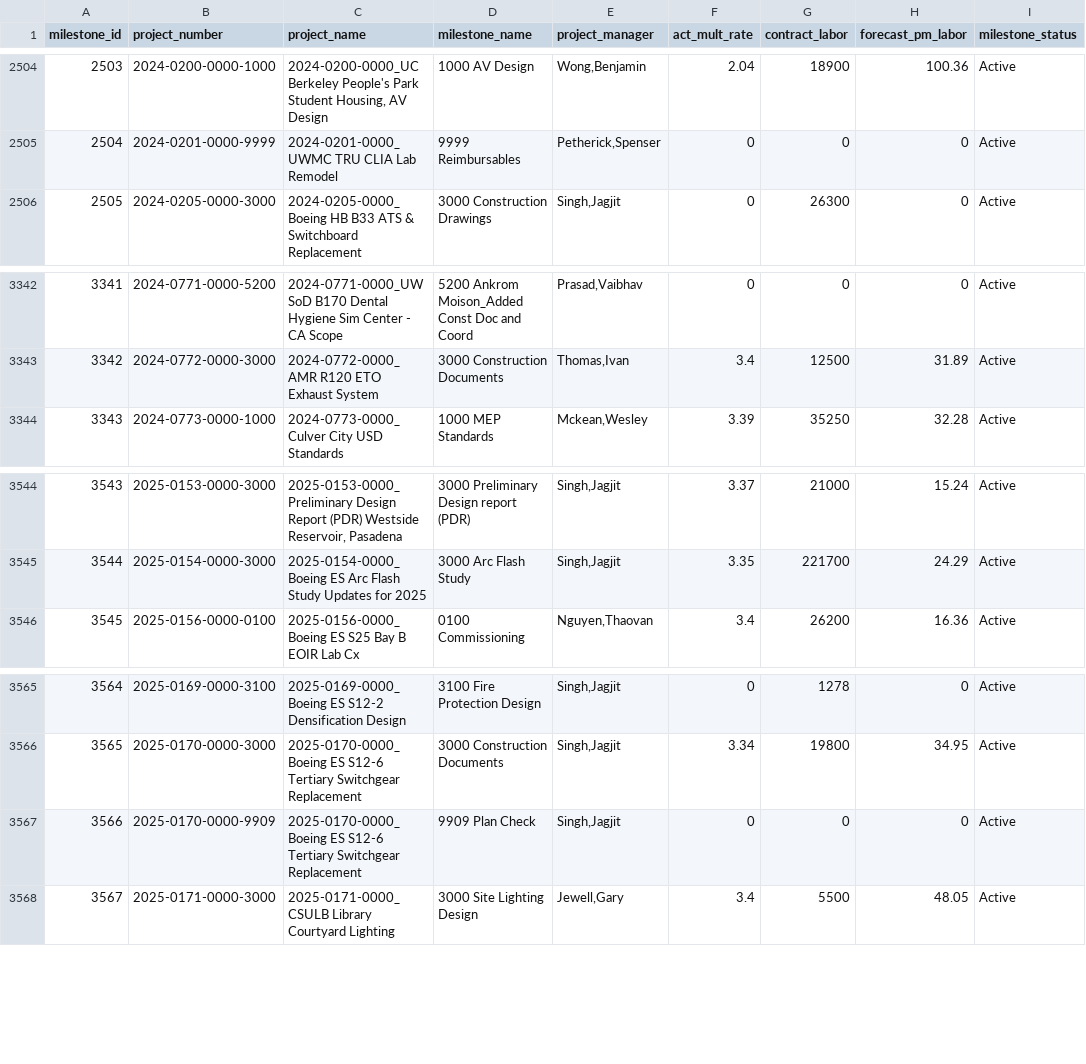
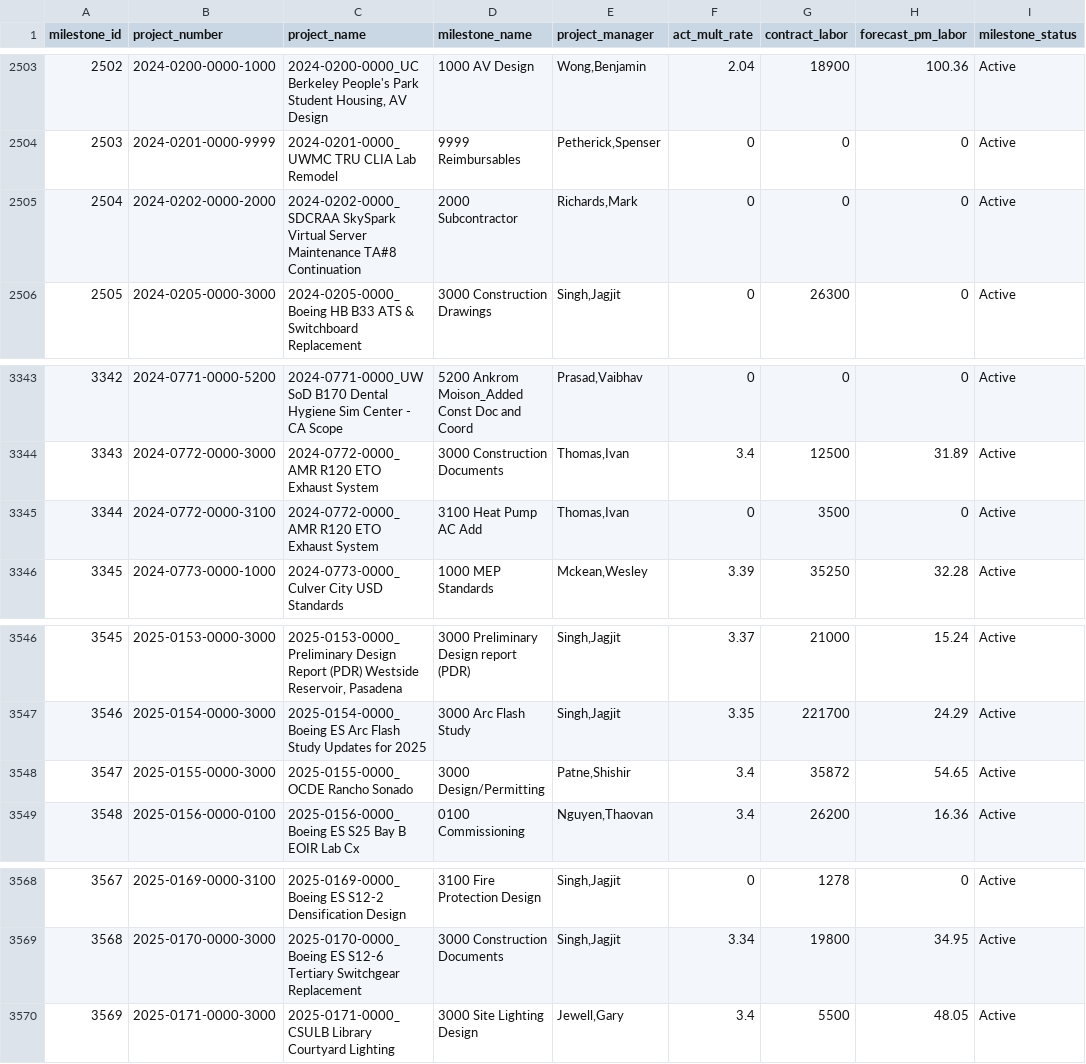
Before and after one commit to P2S-Code-Vault/workload-allocation, a CSV file: public/data/Milestones.csv, drawn as a sheet; only a part is shown, gaps mark what is left out; removed rows and columns are numbered as before the commit, all else as after; the diff covers the shown part only; the diff names each change by its address in the sheet, - before the commit and + after, or states it on an @@ line.

Commit message:
milestones added

```diff
--- a/public/data/Milestones.csv
+++ b/public/data/Milestones.csv
@@ column A (milestone_id) renumbered from row 678 down @@
+row 2505: 2504 | 2024-0202-0000-2000 | 2024-0202-0000_SDCRAA SkySpark Virtual Server Maintenance TA#8 Continuation | 2000 Subcontractor | Richards,Mark | 0 | 0 | 0 | Active
+row 3345: 3344 | 2024-0772-0000-3100 | 2024-0772-0000_AMR R120 ETO Exhaust System | 3100 Heat Pump AC Add | Thomas,Ivan | 0 | 3500 | 0 | Active
+row 3548: 3547 | 2025-0155-0000-3000 | 2025-0155-0000_OCDE Rancho Sonado | 3000 Design/Permitting | Patne,Shishir | 3.4 | 35872 | 54.65 | Active
-row 3567: 3566 | 2025-0170-0000-9909 | 2025-0170-0000_Boeing ES S12-6 Tertiary Switchgear Replacement | 9909 Plan Check | Singh,Jagjit | 0 | 0 | 0 | Active
```
Also changed, not shown: 9 added rows and 3 removed rows elsewhere in this file.
